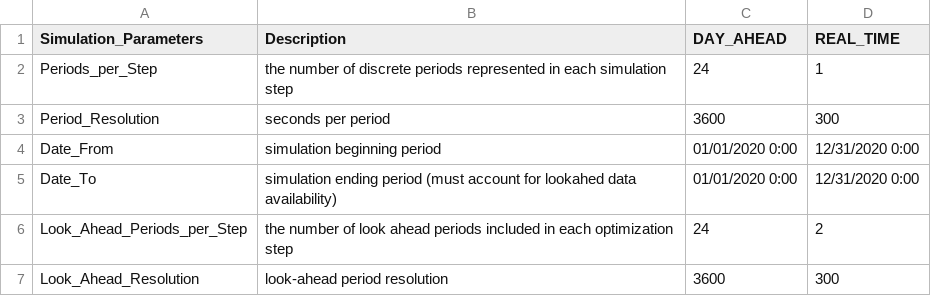
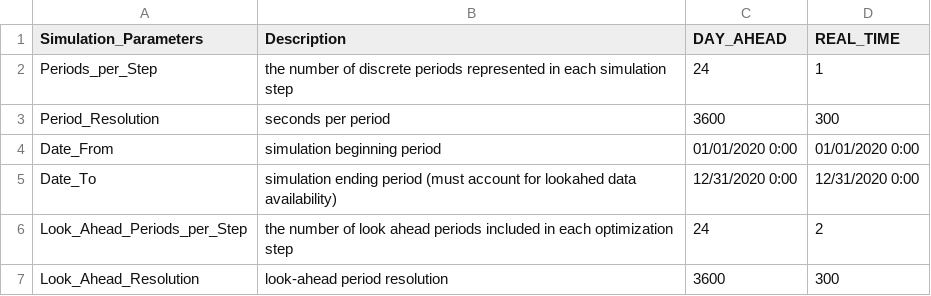
Before and after one commit to grid-parity-exchange/Prescient, a CSV file: examples/5bus/simulation_objects.csv, drawn as a sheet.

Commit message:
Update simulation_objects.csv (#147)

```diff
--- a/examples/5bus/simulation_objects.csv
+++ b/examples/5bus/simulation_objects.csv
@@ -3,4 +3,4 @@ Periods_per_Step,the number of discrete periods represented in each simulation s
 Period_Resolution,seconds per period,3600,300
-Date_From,simulation beginning period,01/01/2020 0:00,12/31/2020 0:00
-Date_To,simulation ending period (must account for lookahed data availability),01/01/2020 0:00,12/31/2020 0:00
+Date_From,simulation beginning period,01/01/2020 0:00,01/01/2020 0:00
+Date_To,simulation ending period (must account for lookahed data availability),12/31/2020 0:00,12/31/2020 0:00
 Look_Ahead_Periods_per_Step,the number of look ahead periods included in each optimization step,24,2
```
